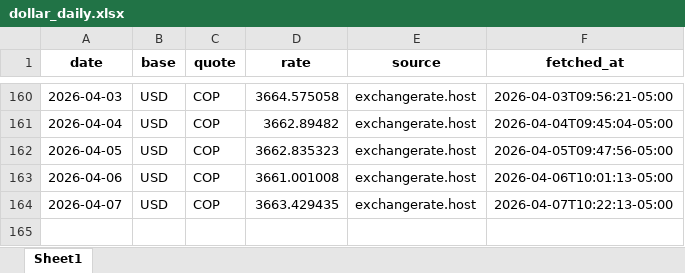
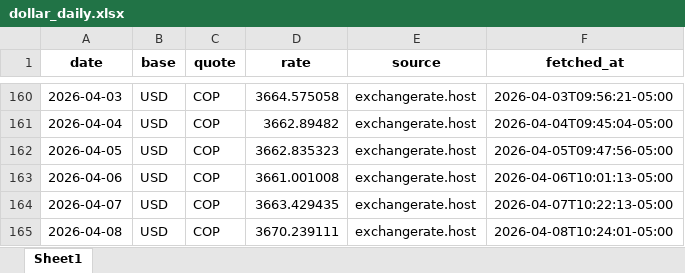
Before and after one commit to alejandro34710/dollar-report, an Excel workbook: data/output/dollar_daily.xlsx, sheet Sheet1, drawn as a sheet; only a part is shown, gaps mark what is left out; values as stored, in another font and other column widths than the file's, no borders; the diff names each change by its address in the sheet, - before the commit and + after, or states it on an @@ line.

```diff
--- a/data/output/dollar_daily.xlsx (sheet Sheet1)
+++ b/data/output/dollar_daily.xlsx (sheet Sheet1)
+row 165: 2026-04-08 | USD | COP | 3670.239111 | exchangerate.host | 2026-04-08T10:24:01-05:00
```
Also changed, not shown: 2 other files.
